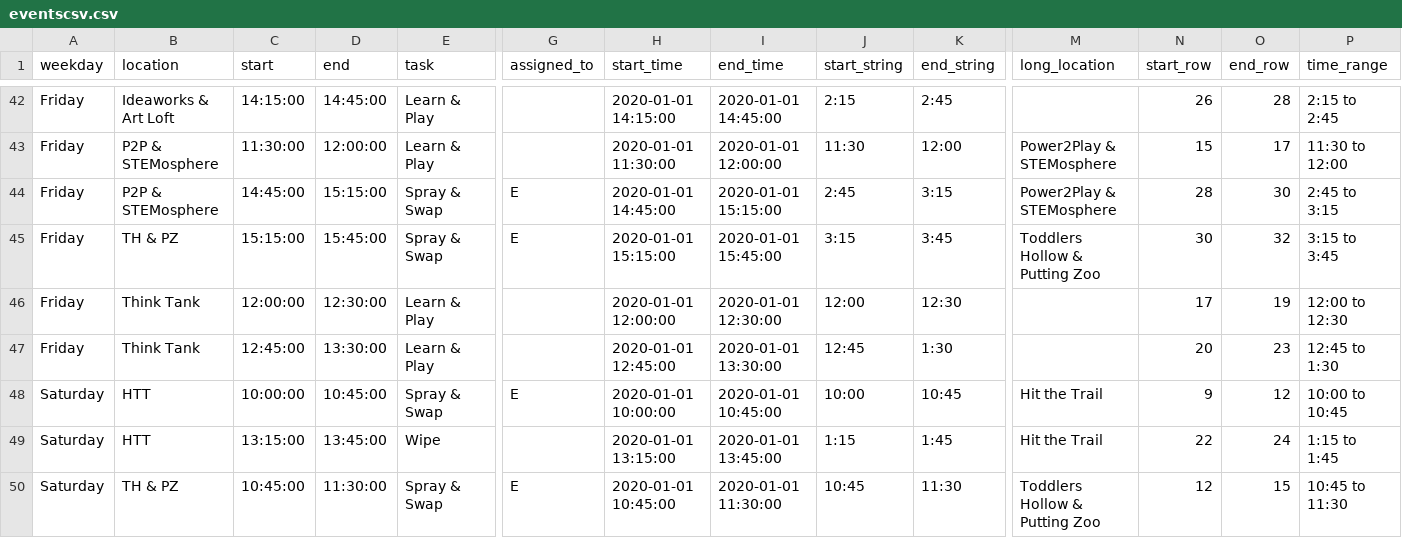
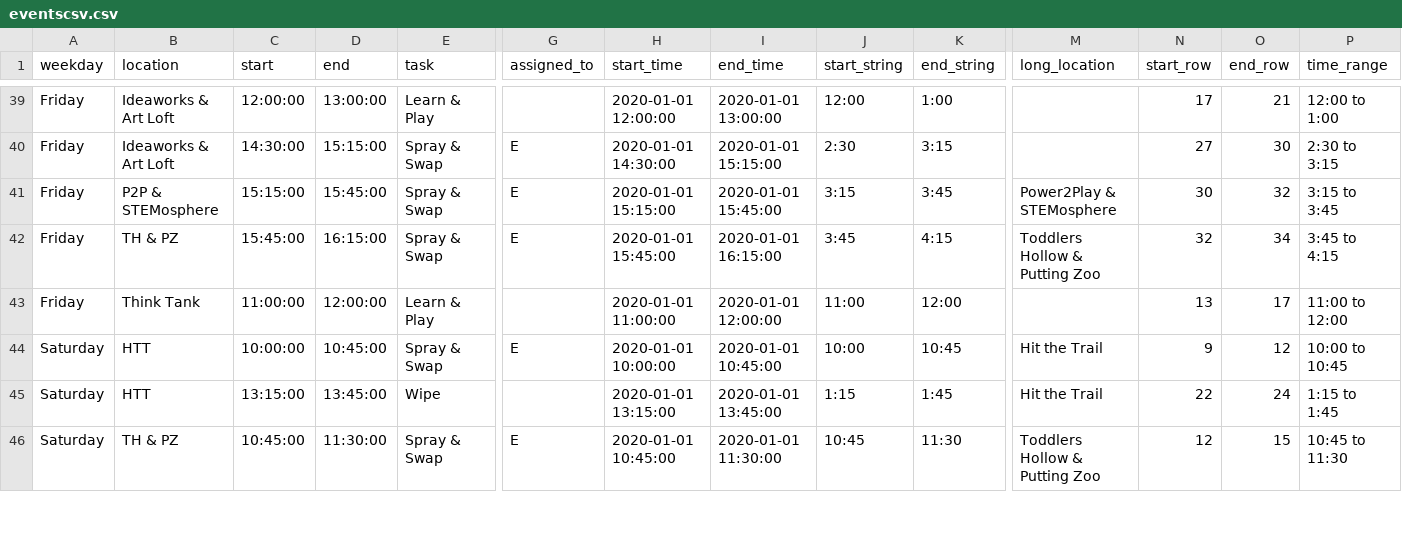
Before and after one commit to UnicycleDumpTruck/skdout, a CSV file: _data/eventscsv.csv, drawn as a sheet; only a part is shown, gaps mark what is left out; removed rows and columns are numbered as before the commit, all else as after; rows hold the shown columns only; the diff covers the shown part only; the diff names each change by its address in the sheet, - before the commit and + after, or states it on an @@ line.

```diff
--- a/_data/eventscsv.csv
+++ b/_data/eventscsv.csv
-C39 (start): 14:15:00
+C39 (start): 12:00:00
-D39 (end): 14:45:00
+D39 (end): 13:00:00
-H39 (start_time): 2020-01-01 14:15:00
+H39 (start_time): 2020-01-01 12:00:00
-I39 (end_time): 2020-01-01 14:45:00
+I39 (end_time): 2020-01-01 13:00:00
-J39 (start_string): 2:15
+J39 (start_string): 12:00
-K39 (end_string): 2:45
+K39 (end_string): 1:00
-N39 (start_row): 26
+N39 (start_row): 17
-O39 (end_row): 28
+O39 (end_row): 21
-P39 (time_range): 2:15 to 2:45
+P39 (time_range): 12:00 to 1:00
-row 43: Friday | P2P & STEMosphere | 11:30:00 | 12:00:00 | Learn & Play |  | 2020-01-01 11:30:00 | 2020-01-01 12:00:00 | 11:30 | 12:00 | Power2Play & STEMosphere | 15 | 17 | 11:30 to 12:00
-B40 (location): P2P & STEMosphere
+B40 (location): Ideaworks & Art Loft
-C40 (start): 14:45:00
+C40 (start): 14:30:00
-H40 (start_time): 2020-01-01 14:45:00
+H40 (start_time): 2020-01-01 14:30:00
-J40 (start_string): 2:45
+J40 (start_string): 2:30
-M40 (long_location): Power2Play & STEMosphere
+M40 (long_location): (empty)
-N40 (start_row): 28
+N40 (start_row): 27
-P40 (time_range): 2:45 to 3:15
+P40 (time_range): 2:30 to 3:15
-B41 (location): TH & PZ
+B41 (location): P2P & STEMosphere
-M41 (long_location): Toddlers Hollow & Putting Zoo
+M41 (long_location): Power2Play & STEMosphere
+row 42: Friday | TH & PZ | 15:45:00 | 16:15:00 | Spray & Swap | E | 2020-01-01 15:45:00 | 2020-01-01 16:15:00 | 3:45 | 4:15 | Toddlers Hollow & Putting Zoo | 32 | 34 | 3:45 to 4:15
-C43 (start): 12:00:00
+C43 (start): 11:00:00
-D43 (end): 12:30:00
+D43 (end): 12:00:00
-H43 (start_time): 2020-01-01 12:00:00
+H43 (start_time): 2020-01-01 11:00:00
-I43 (end_time): 2020-01-01 12:30:00
+I43 (end_time): 2020-01-01 12:00:00
-J43 (start_string): 12:00
+J43 (start_string): 11:00
-K43 (end_string): 12:30
+K43 (end_string): 12:00
-N43 (start_row): 17
+N43 (start_row): 13
-O43 (end_row): 19
+O43 (end_row): 17
-P43 (time_range): 12:00 to 12:30
+P43 (time_range): 11:00 to 12:00
-row 47: Friday | Think Tank | 12:45:00 | 13:30:00 | Learn & Play |  | 2020-01-01 12:45:00 | 2020-01-01 13:30:00 | 12:45 | 1:30 |  | 20 | 23 | 12:45 to 1:30
```
Also changed, not shown: 3 removed rows and 27 edited cells elsewhere in this file, tasks.csv, 3 other files.
